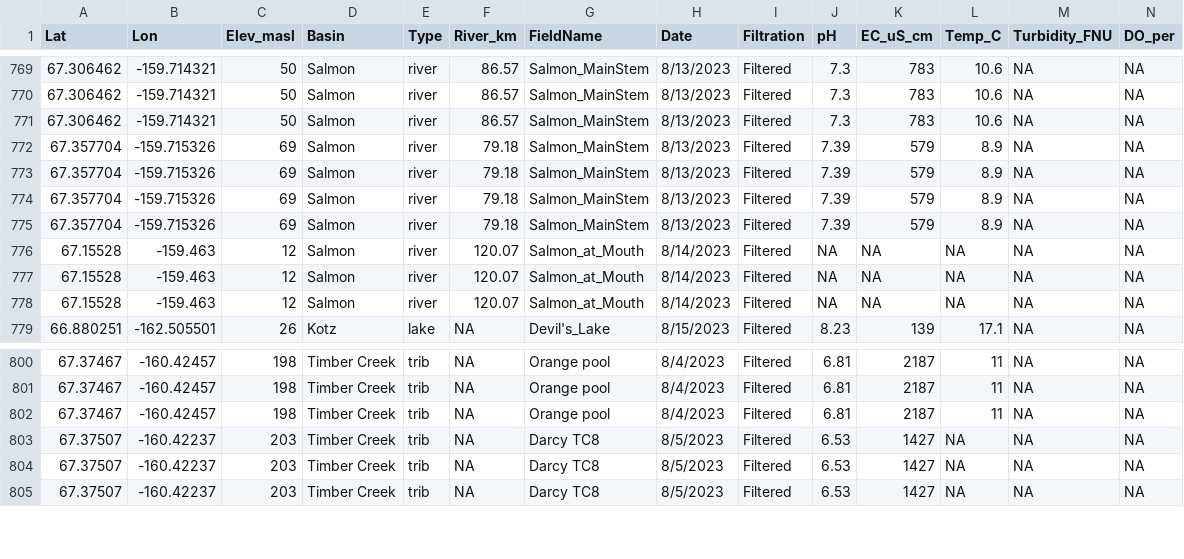
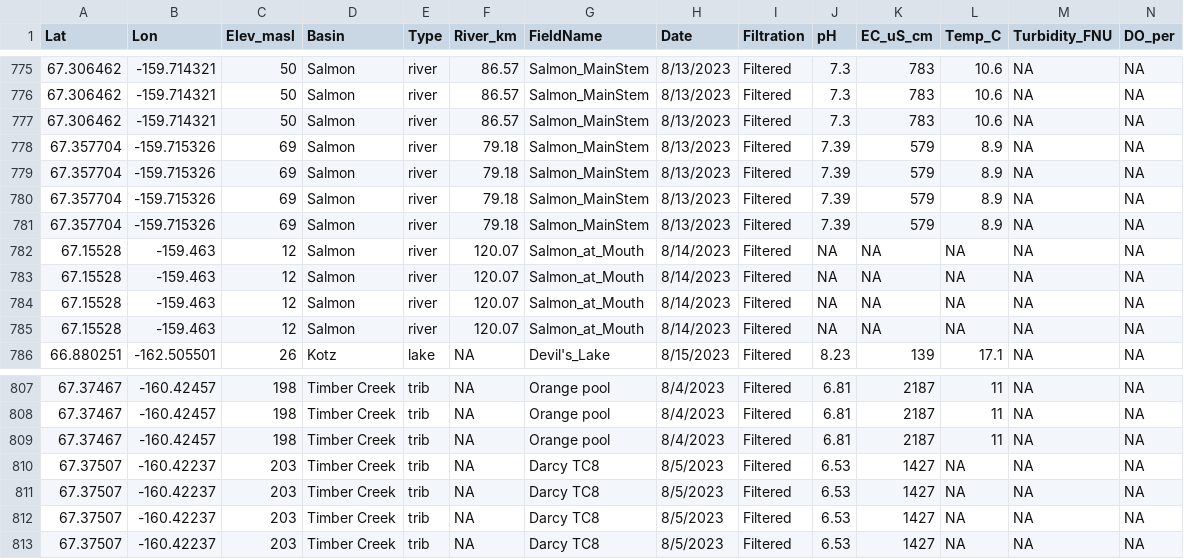
Before and after one commit to Andrew-Baz/Bazuro-Capstone-Project, a CSV file: Data/Bazuro_Capstone_Final.csv, drawn as a sheet; only a part is shown, gaps mark what is left out; rows hold the shown columns only; the diff covers the shown part only; the diff names each change by its address in the sheet, - before the commit and + after, or states it on an @@ line.

```diff
--- a/Data/Bazuro_Capstone_Final.csv
+++ b/Data/Bazuro_Capstone_Final.csv
+row 782: 67.15528 | -159.463 | 12 | Salmon | river | 120.07 | Salmon_at_Mouth | 8/14/2023 | Filtered | NA | NA | NA | NA | NA
+row 810: 67.37507 | -160.42237 | 203 | Timber Creek | trib | NA | Darcy TC8 | 8/5/2023 | Filtered | 6.53 | 1427 | NA | NA | NA
```
Also changed, not shown: 6 added rows elsewhere in this file, 9 other files.
